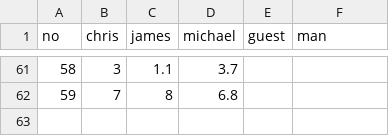
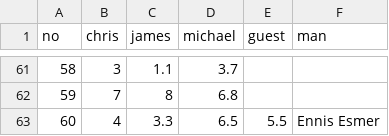
Before and after one commit to cjlm/evilpedia, a CSV file: src/_data/evilometer-data.csv, drawn as a sheet; only a part is shown, gaps mark what is left out; the diff names each change by its address in the sheet, - before the commit and + after, or states it on an @@ line.

Commit message:
60

```diff
--- a/src/_data/evilometer-data.csv
+++ b/src/_data/evilometer-data.csv
+row 63: 60 | 4 | 3.3 | 6.5 | 5.5 | Ennis Esmer
```
